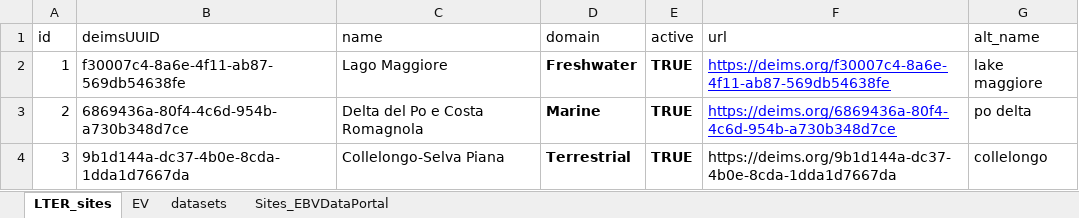
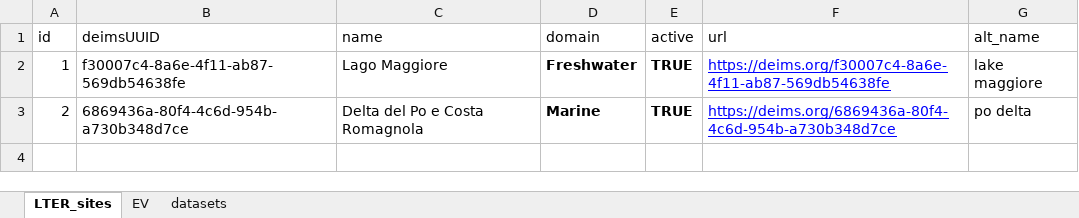
Before and after one commit to oggioniale/ITINERIS-EVsVRE, an Excel workbook: data-raw/sites_list.xlsx, sheet LTER_sites, drawn as a sheet; values as stored, in another font and other column widths than the file's, no borders; the diff names each change by its address in the sheet, - before the commit and + after, or states it on an @@ line.

Commit message:
update sites-list

```diff
--- a/data-raw/sites_list.xlsx (sheet LTER_sites)
+++ b/data-raw/sites_list.xlsx (sheet LTER_sites)
-sheet tab: Sites_EBVDataPortal
-row 4: 3 | 9b1d144a-dc37-4b0e-8cda-1dda1d7667da | Collelongo-Selva Piana | Terrestrial | TRUE | https://deims.org/9b1d144a-dc37-4b0e-8cda-1dda1d7667da | collelongo
```
Also changed, not shown: sheet datasets.
